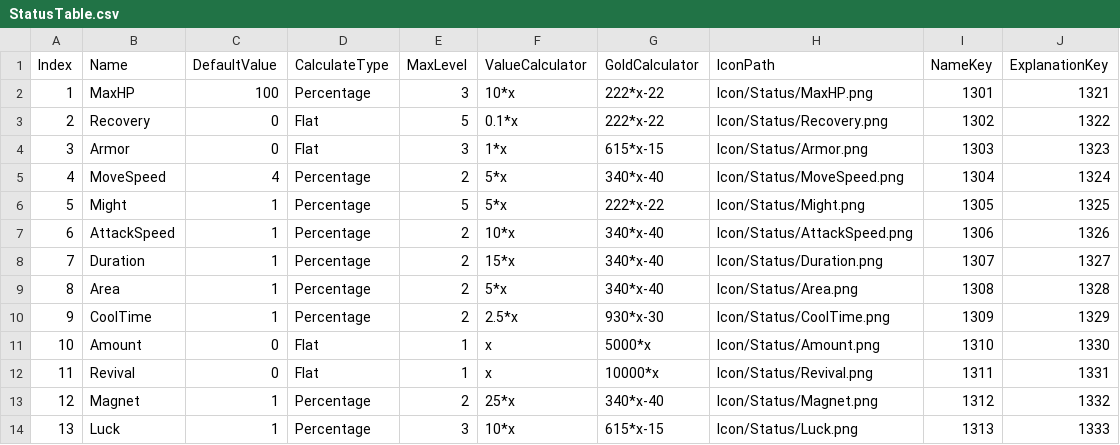
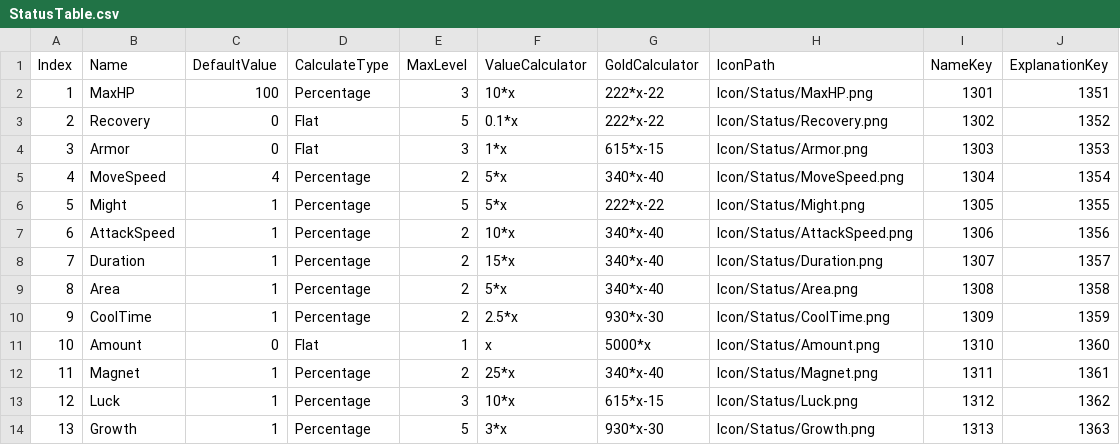
Before and after one commit to Yeodaehyeon0712/gugu, a CSV file: gugu/Assets/06.AddressableResource/Table/StatusTable.csv, drawn as a sheet; only a part is shown; the diff covers the shown part only.

```diff
--- a/gugu/Assets/06.AddressableResource/Table/StatusTable.csv
+++ b/gugu/Assets/06.AddressableResource/Table/StatusTable.csv
@@ -1,14 +1,14 @@
 Index,Name,DefaultValue,CalculateType,MaxLevel,ValueCalculator,GoldCalculator,IconPath,NameKey,ExplanationKey
-1,MaxHP,100,Percentage,3,10*x,222*x-22,Icon/Status/MaxHP.png,1301,1321
-2,Recovery,0,Flat,5,0.1*x,222*x-22,Icon/Status/Recovery.png,1302,1322
-3,Armor,0,Flat,3,1*x,615*x-15,Icon/Status/Armor.png,1303,1323
-4,MoveSpeed,4,Percentage,2,5*x,340*x-40,Icon/Status/MoveSpeed.png,1304,1324
-5,Might,1,Percentage,5,5*x,222*x-22,Icon/Status/Might.png,1305,1325
-6,AttackSpeed,1,Percentage,2,10*x,340*x-40,Icon/Status/AttackSpeed.png,1306,1326
-7,Duration,1,Percentage,2,15*x,340*x-40,Icon/Status/Duration.png,1307,1327
-8,Area,1,Percentage,2,5*x,340*x-40,Icon/Status/Area.png,1308,1328
-9,CoolTime,1,Percentage,2,2.5*x,930*x-30,Icon/Status/CoolTime.png,1309,1329
-10,Amount,0,Flat,1,x,5000*x,Icon/Status/Amount.png,1310,1330
-11,Revival,0,Flat,1,x,10000*x,Icon/Status/Revival.png,1311,1331
-12,Magnet,1,Percentage,2,25*x,340*x-40,Icon/Status/Magnet.png,1312,1332
-13,Luck,1,Percentage,3,10*x,615*x-15,Icon/Status/Luck.png,1313,1333
+1,MaxHP,100,Percentage,3,10*x,222*x-22,Icon/Status/MaxHP.png,1301,1351
+2,Recovery,0,Flat,5,0.1*x,222*x-22,Icon/Status/Recovery.png,1302,1352
+3,Armor,0,Flat,3,1*x,615*x-15,Icon/Status/Armor.png,1303,1353
+4,MoveSpeed,4,Percentage,2,5*x,340*x-40,Icon/Status/MoveSpeed.png,1304,1354
+5,Might,1,Percentage,5,5*x,222*x-22,Icon/Status/Might.png,1305,1355
+6,AttackSpeed,1,Percentage,2,10*x,340*x-40,Icon/Status/AttackSpeed.png,1306,1356
+7,Duration,1,Percentage,2,15*x,340*x-40,Icon/Status/Duration.png,1307,1357
+8,Area,1,Percentage,2,5*x,340*x-40,Icon/Status/Area.png,1308,1358
+9,CoolTime,1,Percentage,2,2.5*x,930*x-30,Icon/Status/CoolTime.png,1309,1359
+10,Amount,0,Flat,1,x,5000*x,Icon/Status/Amount.png,1310,1360
+11,Magnet,1,Percentage,2,25*x,340*x-40,Icon/Status/Magnet.png,1311,1361
+12,Luck,1,Percentage,3,10*x,615*x-15,Icon/Status/Luck.png,1312,1362
+13,Growth,1,Percentage,5,3*x,930*x-30,Icon/Status/Growth.png,1313,1363
```
Also changed, not shown: 17 edited cells elsewhere in this file, gugu/Assets/06.AddressableResource/Table/EquipmentTable.csv, gugu/Assets/06.AddressableResource/Table/LocalizingTable.csv.
